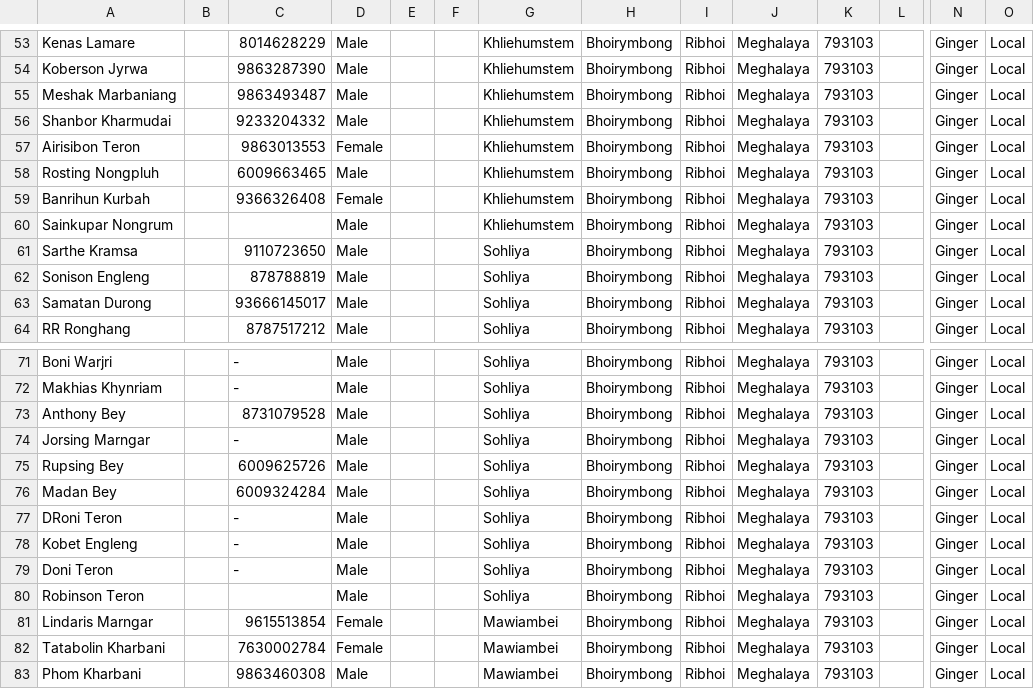
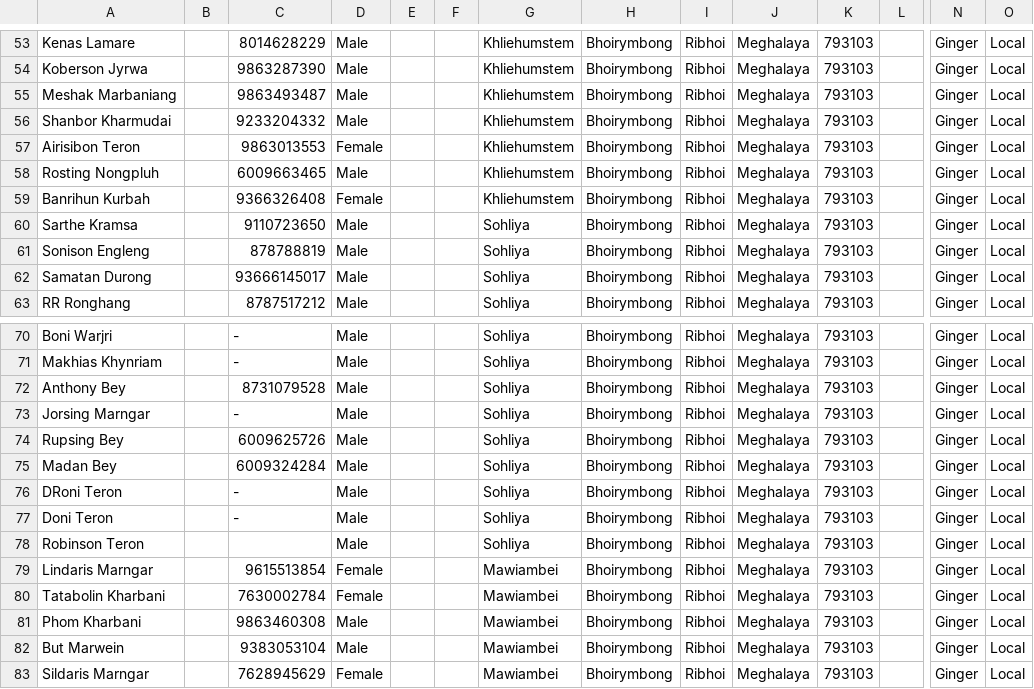
Before and after one commit to bharatrohan2016/svm-dashboard-backend, a CSV file: public/farmerdetails.csv, drawn as a sheet; only a part is shown, gaps mark what is left out; the shorter side is filled out with more unchanged rows; rows hold the shown columns only; the diff names each change by its address in the sheet, - before the commit and + after, or states it on an @@ line.

```diff
--- a/public/farmerdetails.csv
+++ b/public/farmerdetails.csv
-row 60: Sainkupar Nongrum |  |  | Male |  |  | Khliehumstem | Bhoirymbong | Ribhoi | Meghalaya | 793103 |  | Ginger | Local
-row 78: Kobet Engleng |  | - | Male |  |  | Sohliya | Bhoirymbong | Ribhoi | Meghalaya | 793103 |  | Ginger | Local
```
Also changed, not shown: 2 other files.
